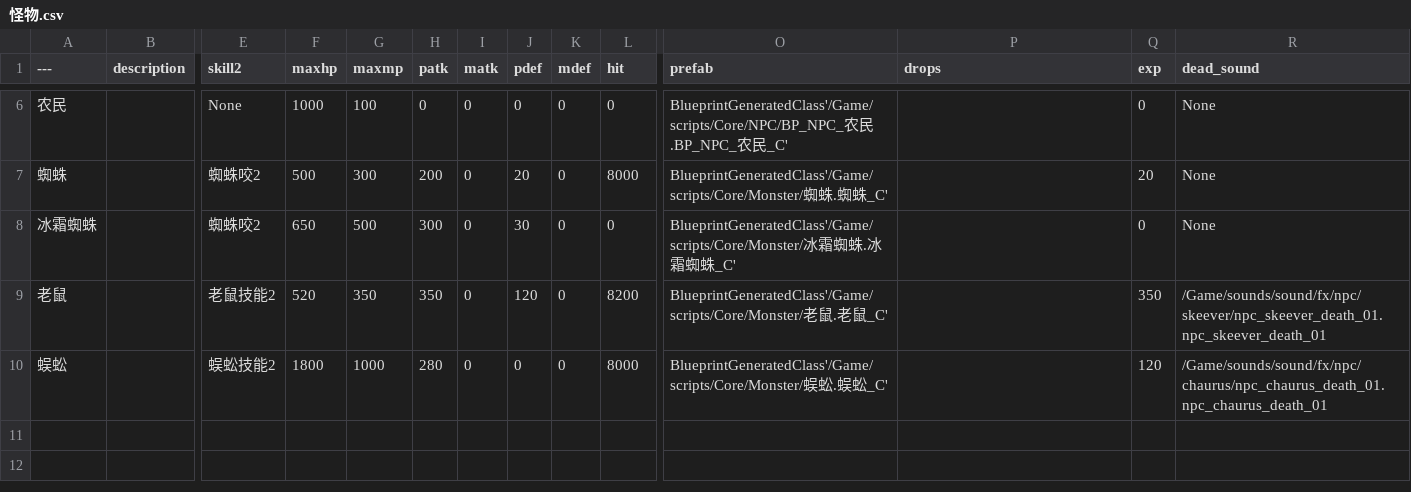
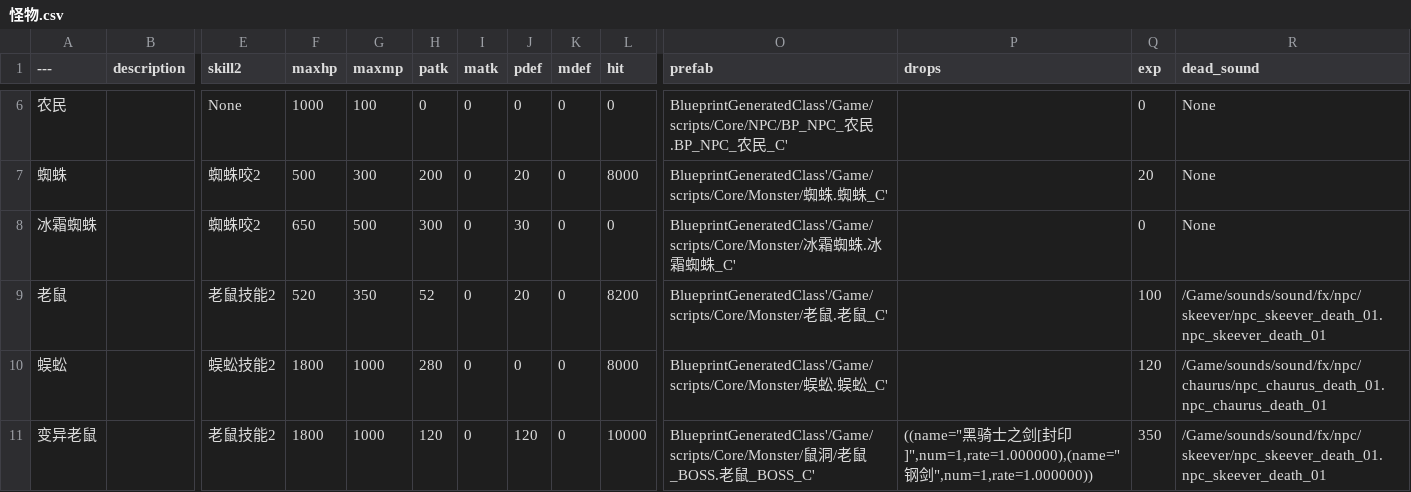
Before and after one commit to xiongfang/project, a CSV file: trunk/client/Content/data/怪物.csv, drawn as a sheet; only a part is shown, gaps mark what is left out; rows hold the shown columns only; the diff names each change by its address in the sheet, - before the commit and + after, or states it on an @@ line.

```diff
--- a/trunk/client/Content/data/怪物.csv
+++ b/trunk/client/Content/data/怪物.csv
-H9 (patk): 350
+H9 (patk): 52
-J9 (pdef): 120
+J9 (pdef): 20
-Q9 (exp): 350
+Q9 (exp): 100
+row 11: 变异老鼠 |  | 老鼠技能2 | 1800 | 1000 | 120 | 0 | 120 | 0 | 10000 | BlueprintGeneratedClass'/Game/scripts/Core/Monster/鼠洞/老鼠_BOSS.老鼠_BOSS_C' | ((name="黑骑士之剑[封印]",num=1,rate=1.000000),(name="钢剑",num=1,rate=1.000000)) | 350 | /Game/sounds/sound/fx/npc/skeever/npc_skeever_death_01.npc_skeever_death_01
```
Also changed, not shown: trunk/client/Content/data/任务.csv, trunk/client/Content/data/技能.csv, 5 other files.
